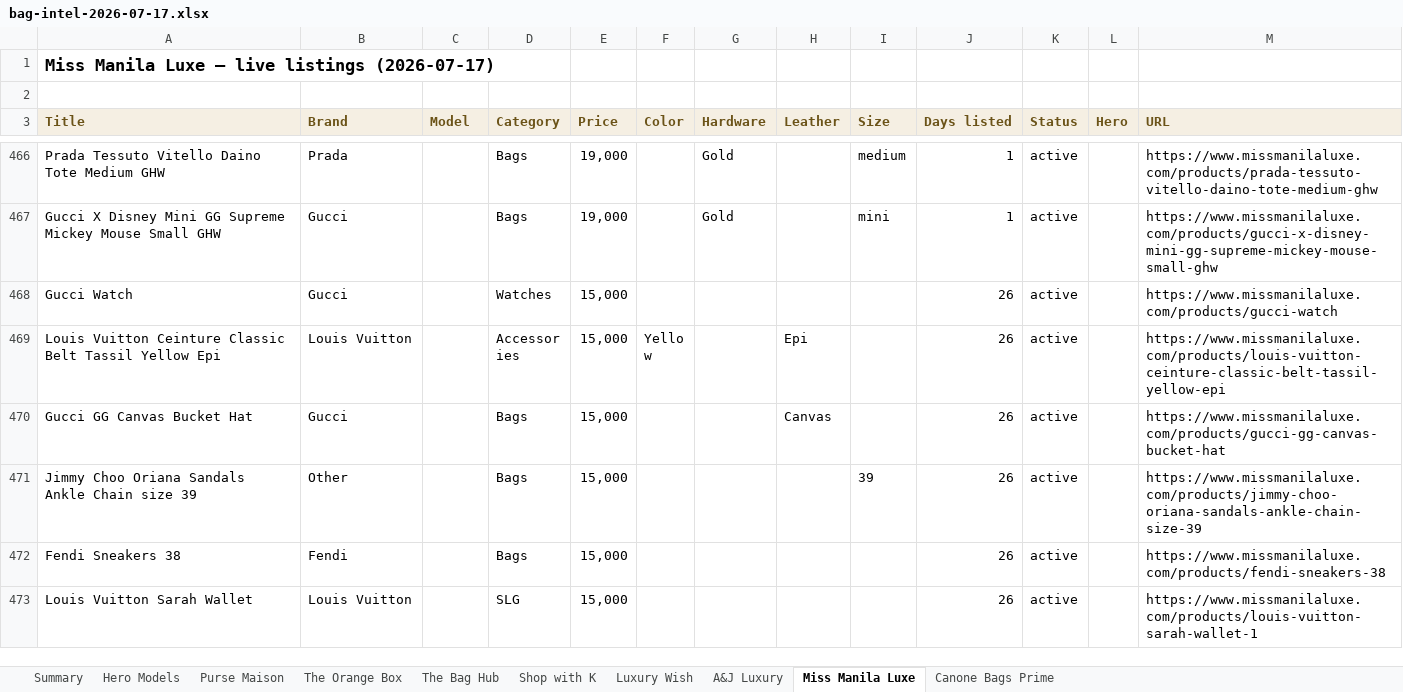
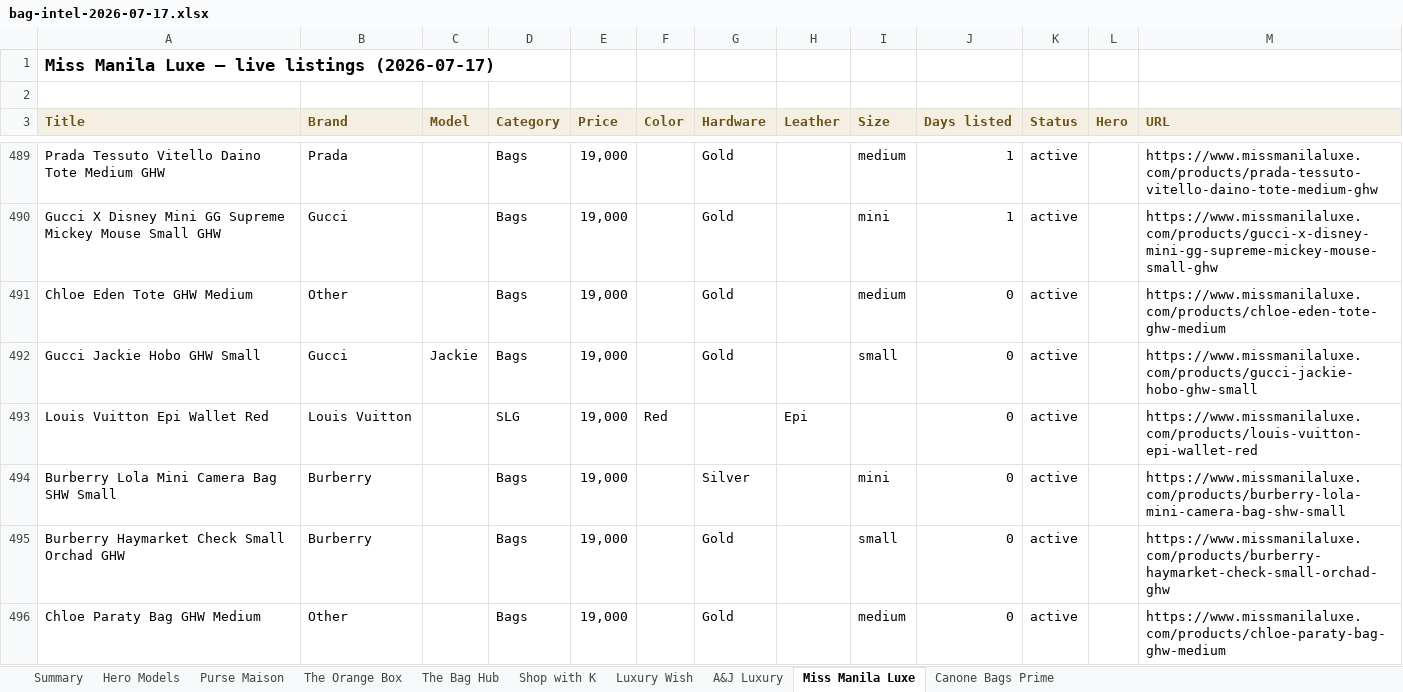
Before and after one commit to rbbincal-cpu/bag-intel, an Excel workbook: exports/bag-intel-2026-07-17.xlsx, sheet Miss Manila Luxe, drawn as a sheet; only a part is shown, gaps mark what is left out; the shorter side is filled out with more unchanged rows; values as stored, in another font and other column widths than the file's, no borders; the diff covers the shown part only; the diff names each change by its address in the sheet, - before the commit and + after, or states it on an @@ line.

```diff
--- a/exports/bag-intel-2026-07-17.xlsx (sheet Miss Manila Luxe)
+++ b/exports/bag-intel-2026-07-17.xlsx (sheet Miss Manila Luxe)
+row 491: Chloe Eden Tote GHW Medium | Other |  | Bags | 19,000 |  | Gold |  | medium | 0 | active |  | https://www.missmanilaluxe.com/products/chloe-eden-tote-ghw-medium
+row 492: Gucci Jackie Hobo GHW Small | Gucci | Jackie | Bags | 19,000 |  | Gold |  | small | 0 | active |  | https://www.missmanilaluxe.com/products/gucci-jackie-hobo-ghw-small
+row 493: Louis Vuitton Epi Wallet Red | Louis Vuitton |  | SLG | 19,000 | Red |  | Epi |  | 0 | active |  | https://www.missmanilaluxe.com/products/louis-vuitton-epi-wallet-red
+row 494: Burberry Lola Mini Camera Bag SHW Small | Burberry |  | Bags | 19,000 |  | Silver |  | mini | 0 | active |  | https://www.missmanilaluxe.com/products/burberry-lola-mini-camera-bag-shw-small
+row 495: Burberry Haymarket Check Small Orchad GHW | Burberry |  | Bags | 19,000 |  | Gold |  | small | 0 | active |  | https://www.missmanilaluxe.com/products/burberry-haymarket-check-small-orchad-ghw
+row 496: Chloe Paraty Bag GHW Medium | Other |  | Bags | 19,000 |  | Gold |  | medium | 0 | active |  | https://www.missmanilaluxe.com/products/chloe-paraty-bag-ghw-medium
```
Also changed, not shown: 29 added rows and 1 removed row elsewhere in this sheet, sheet Purse Maison, sheet Luxury Wish, sheet Summary, sheet Canone Bags Prime, sheet A&J Luxury, sheet Hero Models, 1 more sheet, 2 other files.
